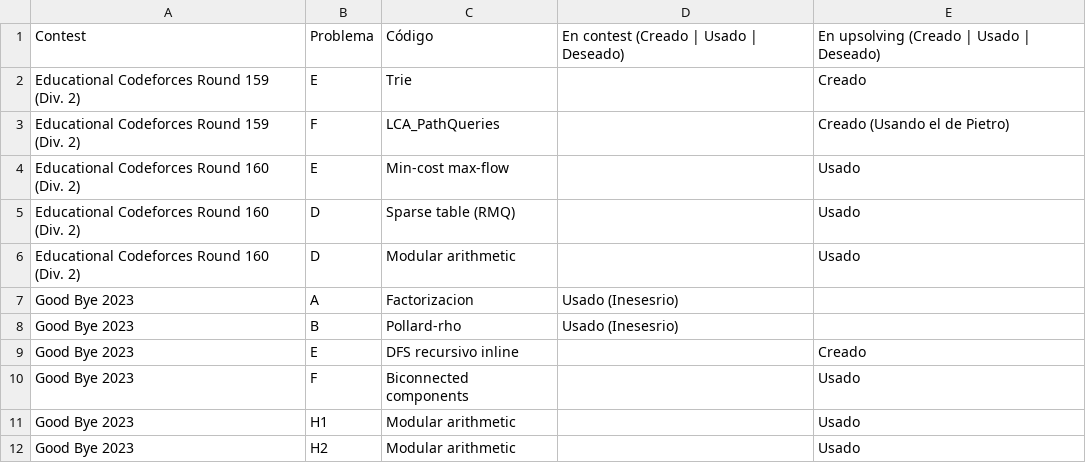
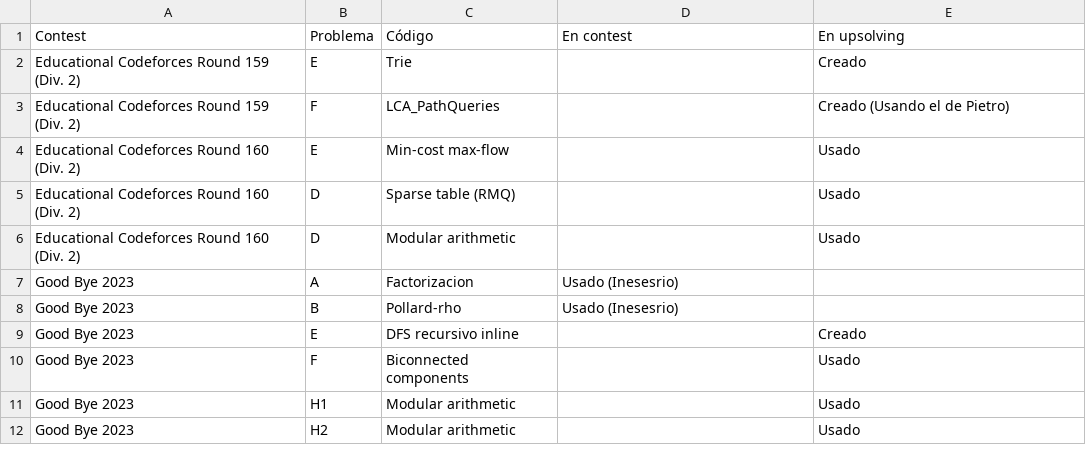
Before and after one commit to IvanRenison/ProgrammingProblems, a CSV file: .CodeUsageData/Solo.csv, drawn as a sheet.

```diff
--- a/.CodeUsageData/Solo.csv
+++ b/.CodeUsageData/Solo.csv
@@ -1,2 +1,2 @@
-Contest, Problema, Código, En contest (Creado | Usado | Deseado), En upsolving (Creado | Usado | Deseado)
+Contest, Problema, Código, En contest, En upsolving
 Educational Codeforces Round 159 (Div. 2), E, Trie, , Creado
```
Also changed, not shown: .CodeUsageData/Equipos.csv.
